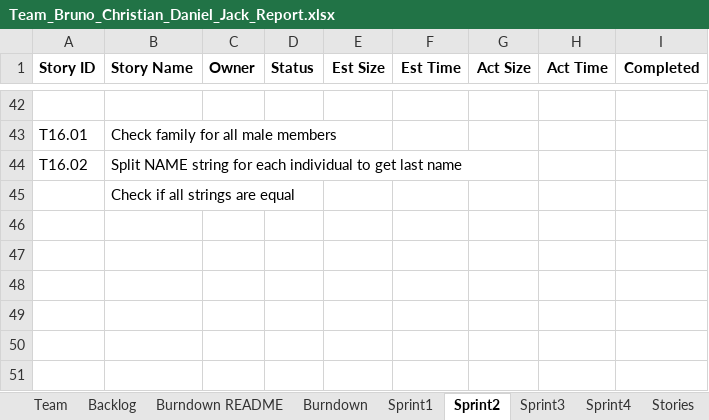
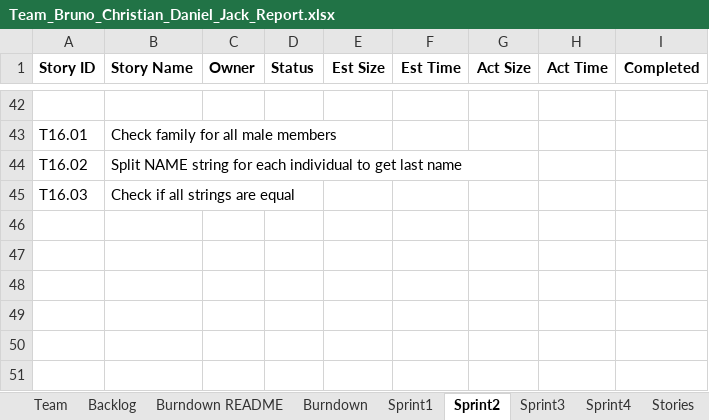
Before and after one commit to bsalgado98/SSW555-GEDCOM, an Excel workbook: Team_Bruno_Christian_Daniel_Jack_Report.xlsx, sheet Sprint2, drawn as a sheet; only a part is shown, gaps mark what is left out; values as stored, in another font and other column widths than the file's, no borders; charts and pictures not drawn; the diff names each change by its address in the sheet, - before the commit and + after, or states it on an @@ line.

```diff
--- a/Team_Bruno_Christian_Daniel_Jack_Report.xlsx (sheet Sprint2)
+++ b/Team_Bruno_Christian_Daniel_Jack_Report.xlsx (sheet Sprint2)
-A45 (Story ID): (empty)
+A45 (Story ID): T16.03
```
Also changed, not shown: charts or pictures, Team_Files/Team_Bruno_Christian_Daniel_Jack_Report.xlsx, 3 other files.
